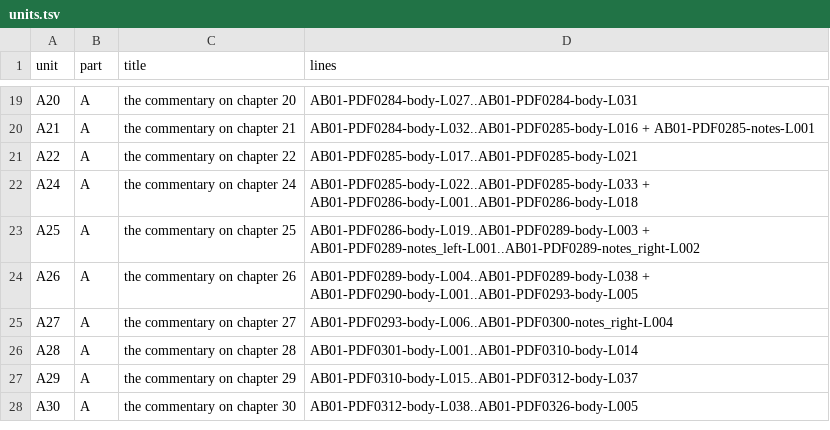
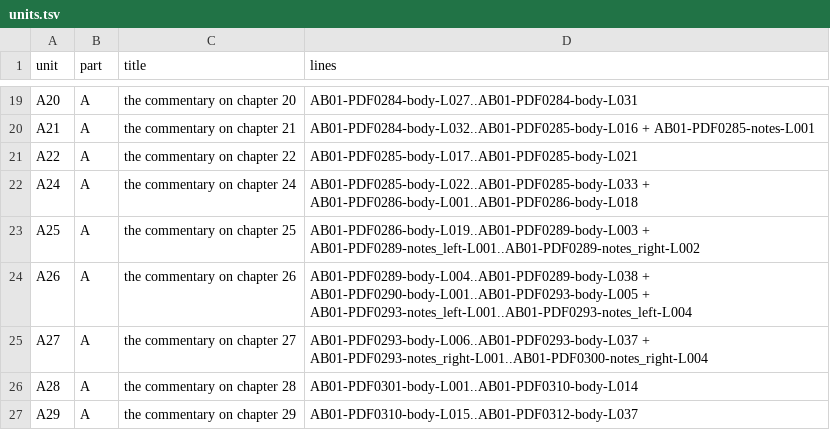
Before and after one commit to KokunoYumeto/al-battani, a TSV file: EN/nallino/units.tsv, drawn as a sheet; only a part is shown, gaps mark what is left out; the shorter side is filled out with more unchanged rows.

```diff
--- a/EN/nallino/units.tsv
+++ b/EN/nallino/units.tsv
@@ -23,4 +23,4 @@ A24	A	the commentary on chapter 24	AB01-PDF0285-body-L022..AB01-PDF0285-body-L03
 A25	A	the commentary on chapter 25	AB01-PDF0286-body-L019..AB01-PDF0289-body-L003 + AB01-PDF0289-notes_left-L001..AB01-PDF0289-notes_right-L002
-A26	A	the commentary on chapter 26	AB01-PDF0289-body-L004..AB01-PDF0289-body-L038 + AB01-PDF0290-body-L001..AB01-PDF0293-body-L005
-A27	A	the commentary on chapter 27	AB01-PDF0293-body-L006..AB01-PDF0300-notes_right-L004
+A26	A	the commentary on chapter 26	AB01-PDF0289-body-L004..AB01-PDF0289-body-L038 + AB01-PDF0290-body-L001..AB01-PDF0293-body-L005 + AB01-PDF0293-notes_left-L001..AB01-PDF0293-notes_left-L004
+A27	A	the commentary on chapter 27	AB01-PDF0293-body-L006..AB01-PDF0293-body-L037 + AB01-PDF0293-notes_right-L001..AB01-PDF0300-notes_right-L004
 A28	A	the commentary on chapter 28	AB01-PDF0301-body-L001..AB01-PDF0310-body-L014
```
Also changed, not shown: EN/nallino/alignment.tsv, 5 other files.
